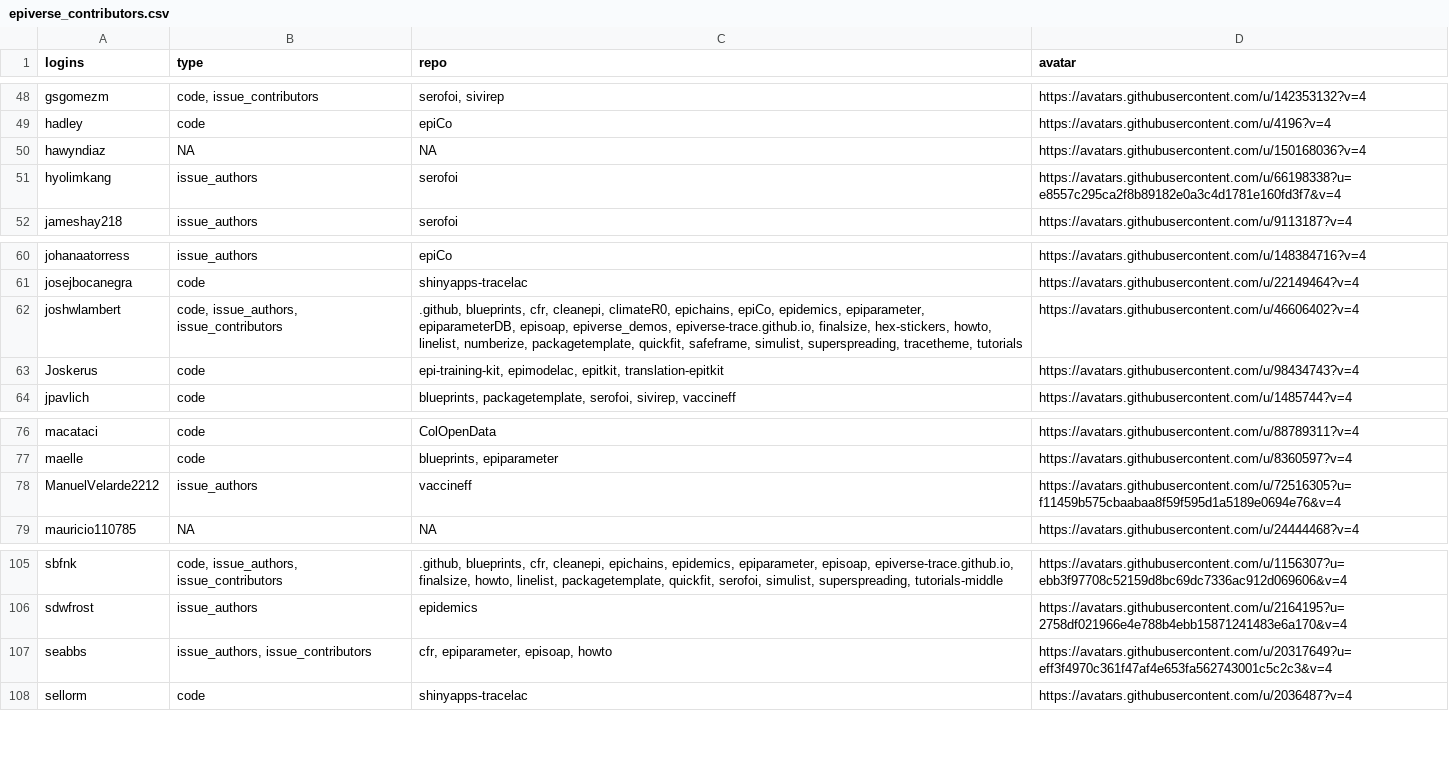
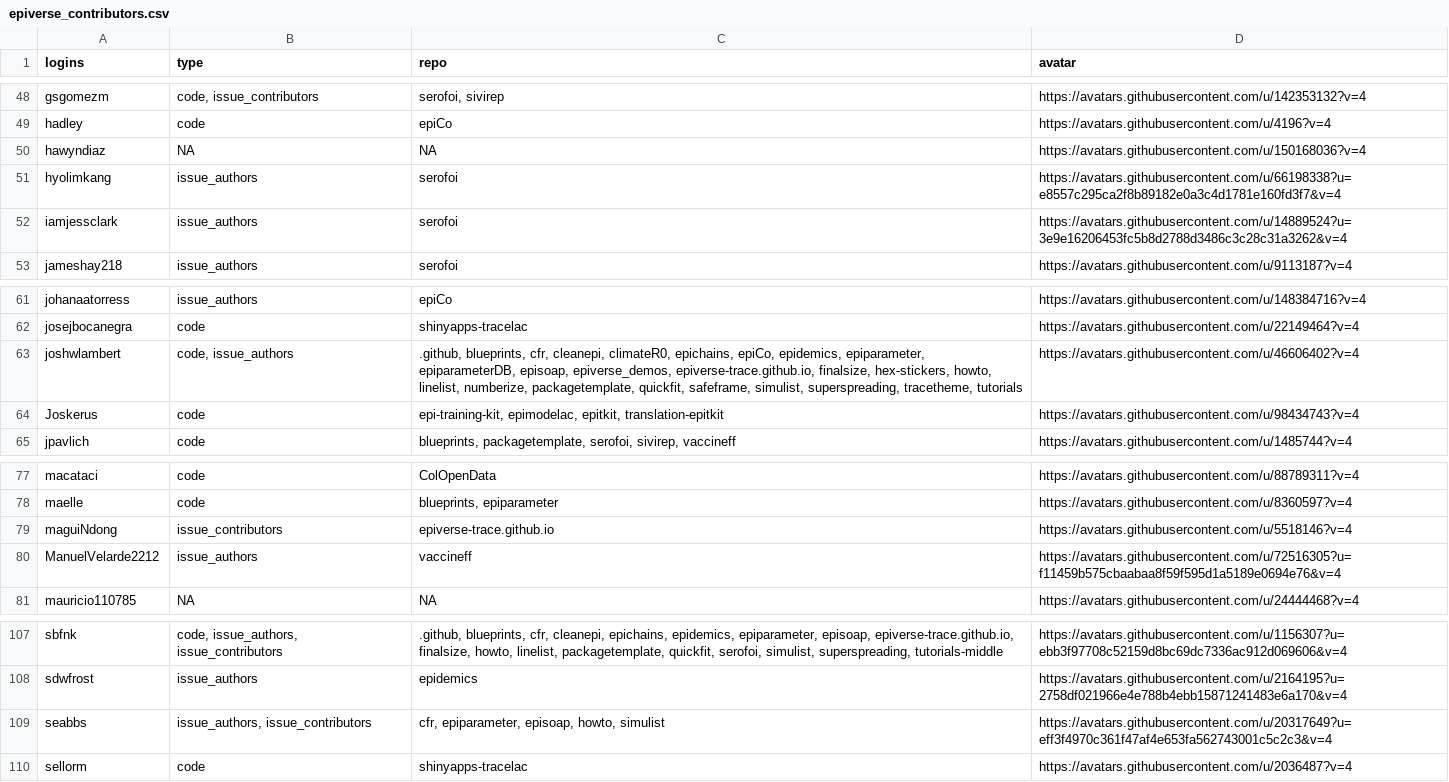
Before and after one commit to epiverse-trace/epiverse-trace.github.io, a CSV file: _data/epiverse_contributors.csv, drawn as a sheet; only a part is shown, gaps mark what is left out.

Commit message:
Update `_data/epiverse_contributors.csv` and `_freeze/`

```diff
--- a/_data/epiverse_contributors.csv
+++ b/_data/epiverse_contributors.csv
@@ -51,2 +51,3 @@
 "hyolimkang","issue_authors","serofoi","https://avatars.githubusercontent.com/u/66198338?u=e8557c295ca2f8b89182e0a3c4d1781e160fd3f7&v=4"
+"iamjessclark","issue_authors","serofoi","https://avatars.githubusercontent.com/u/14889524?u=3e9e16206453fc5b8d2788d3486c3c28c31a3262&v=4"
 "jameshay218","issue_authors","serofoi","https://avatars.githubusercontent.com/u/9113187?v=4"
@@ -61,3 +62,3 @@
 "josejbocanegra","code","shinyapps-tracelac","https://avatars.githubusercontent.com/u/22149464?v=4"
-"joshwlambert","code, issue_authors, issue_contributors",".github, blueprints, cfr, cleanepi, climateR0, epichains, epiCo, epidemics, epiparameter, epiparameterDB, episoap, epiverse_demos, epiverse-trace.github.io, finalsize, hex-stickers, howto, linelist, numberize, packagetemplate, quickfit, safeframe, simulist, superspreading, tracetheme, tutorials","https://avatars.githubusercontent.com/u/46606402?v=4"
+"joshwlambert","code, issue_authors",".github, blueprints, cfr, cleanepi, climateR0, epichains, epiCo, epidemics, epiparameter, epiparameterDB, episoap, epiverse_demos, epiverse-trace.github.io, finalsize, hex-stickers, howto, linelist, numberize, packagetemplate, quickfit, safeframe, simulist, superspreading, tracetheme, tutorials","https://avatars.githubusercontent.com/u/46606402?v=4"
 "Joskerus","code","epi-training-kit, epimodelac, epitkit, translation-epitkit","https://avatars.githubusercontent.com/u/98434743?v=4"
@@ -77,2 +78,3 @@
 "maelle","code","blueprints, epiparameter","https://avatars.githubusercontent.com/u/8360597?v=4"
+"maguiNdong","issue_contributors","epiverse-trace.github.io","https://avatars.githubusercontent.com/u/5518146?v=4"
 "ManuelVelarde2212","issue_authors","vaccineff","https://avatars.githubusercontent.com/u/72516305?u=f11459b575cbaabaa8f59f595d1a5189e0694e76&v=4"
@@ -106,3 +108,3 @@
 "sdwfrost","issue_authors","epidemics","https://avatars.githubusercontent.com/u/2164195?u=2758df021966e4e788b4ebb15871241483e6a170&v=4"
-"seabbs","issue_authors, issue_contributors","cfr, epiparameter, episoap, howto","https://avatars.githubusercontent.com/u/20317649?u=eff3f4970c361f47af4e653fa562743001c5c2c3&v=4"
+"seabbs","issue_authors, issue_contributors","cfr, epiparameter, episoap, howto, simulist","https://avatars.githubusercontent.com/u/20317649?u=eff3f4970c361f47af4e653fa562743001c5c2c3&v=4"
 "sellorm","code","shinyapps-tracelac","https://avatars.githubusercontent.com/u/2036487?v=4"
```
Also changed, not shown: 1 other file.
